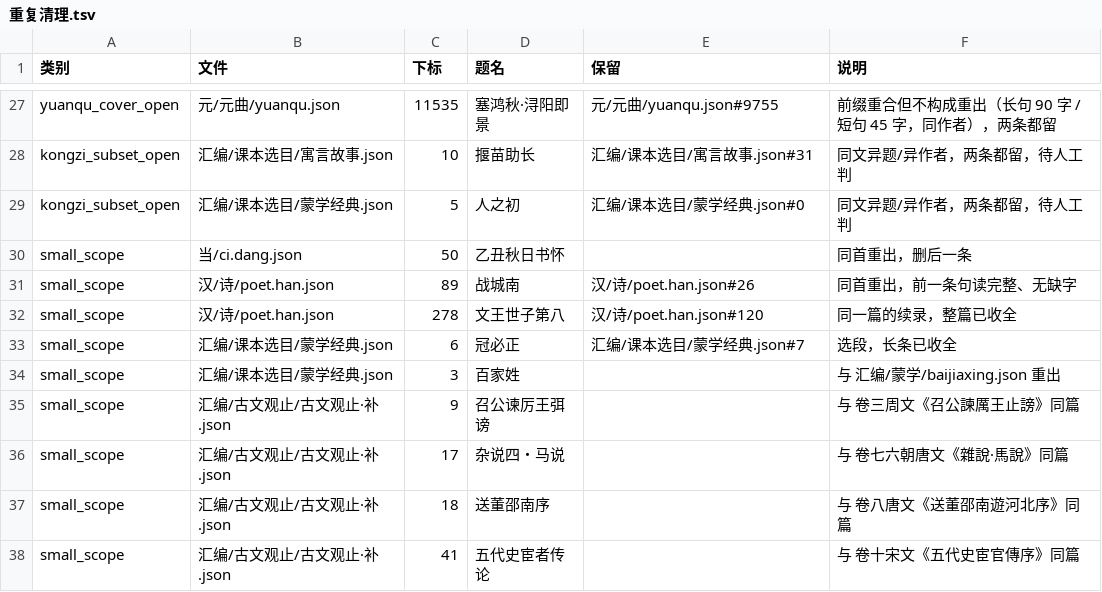
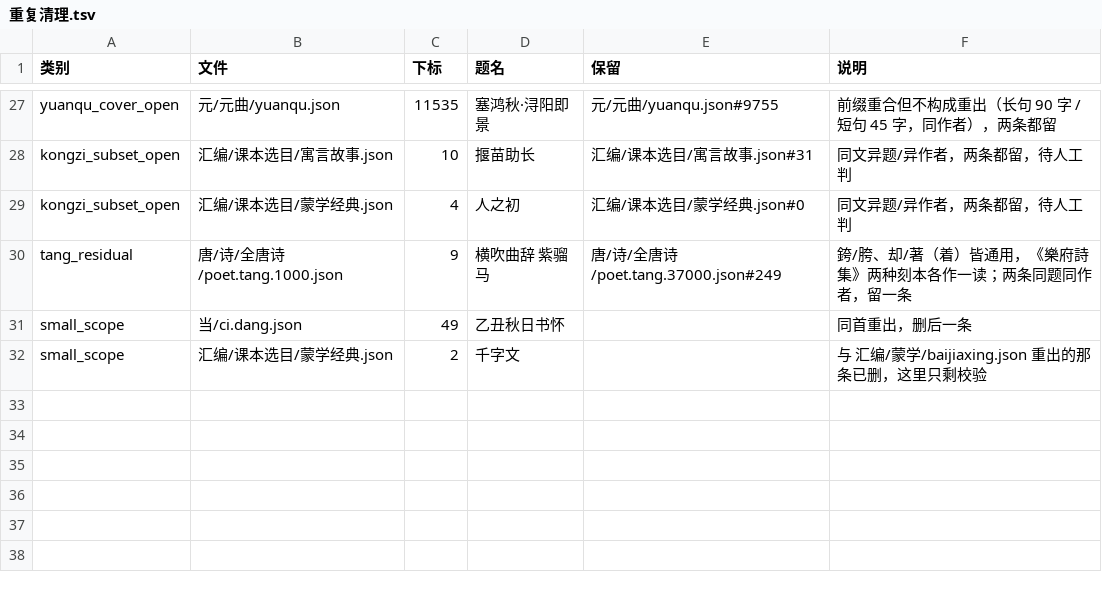
Before and after one commit to belem/chinese-poetry, a TSV file: docs/重复清理.tsv, drawn as a sheet; only a part is shown, gaps mark what is left out.

```diff
--- a/docs/重复清理.tsv
+++ b/docs/重复清理.tsv
@@ -28,11 +28,5 @@ yuanqu_cover_open	元/元曲/yuanqu.json	11535	塞鸿秋·浔阳即景	元/元
 kongzi_subset_open	汇编/课本选目/寓言故事.json	10	揠苗助长	汇编/课本选目/寓言故事.json#31	同文异题/异作者，两条都留，待人工判
-kongzi_subset_open	汇编/课本选目/蒙学经典.json	5	人之初	汇编/课本选目/蒙学经典.json#0	同文异题/异作者，两条都留，待人工判
-small_scope	当/ci.dang.json	50	乙丑秋日书怀		同首重出，删后一条
-small_scope	汉/诗/poet.han.json	89	战城南	汉/诗/poet.han.json#26	同首重出，前一条句读完整、无缺字
-small_scope	汉/诗/poet.han.json	278	文王世子第八	汉/诗/poet.han.json#120	同一篇的续录，整篇已收全
-small_scope	汇编/课本选目/蒙学经典.json	6	冠必正	汇编/课本选目/蒙学经典.json#7	选段，长条已收全
-small_scope	汇编/课本选目/蒙学经典.json	3	百家姓		与 汇编/蒙学/baijiaxing.json 重出
-small_scope	汇编/古文观止/古文观止·补.json	9	召公谏厉王弭谤		与 卷三周文《召公諫厲王止謗》同篇
-small_scope	汇编/古文观止/古文观止·补.json	17	杂说四・马说		与 卷七六朝唐文《雜說·馬說》同篇
-small_scope	汇编/古文观止/古文观止·补.json	18	送董邵南序		与 卷八唐文《送董邵南遊河北序》同篇
-small_scope	汇编/古文观止/古文观止·补.json	41	五代史宦者传论		与 卷十宋文《五代史宦官傳序》同篇
+kongzi_subset_open	汇编/课本选目/蒙学经典.json	4	人之初	汇编/课本选目/蒙学经典.json#0	同文异题/异作者，两条都留，待人工判
+tang_residual	唐/诗/全唐诗/poet.tang.1000.json	9	横吹曲辞 紫骝马	唐/诗/全唐诗/poet.tang.37000.json#249	銙/胯、却/著（着）皆通用，《樂府詩集》两种刻本各作一读；两条同题同作者，留一条
+small_scope	当/ci.dang.json	49	乙丑秋日书怀		同首重出，删后一条
+small_scope	汇编/课本选目/蒙学经典.json	2	千字文		与 汇编/蒙学/baijiaxing.json 重出的那条已删，这里只剩校验
```
Also changed, not shown: 8 other files.
